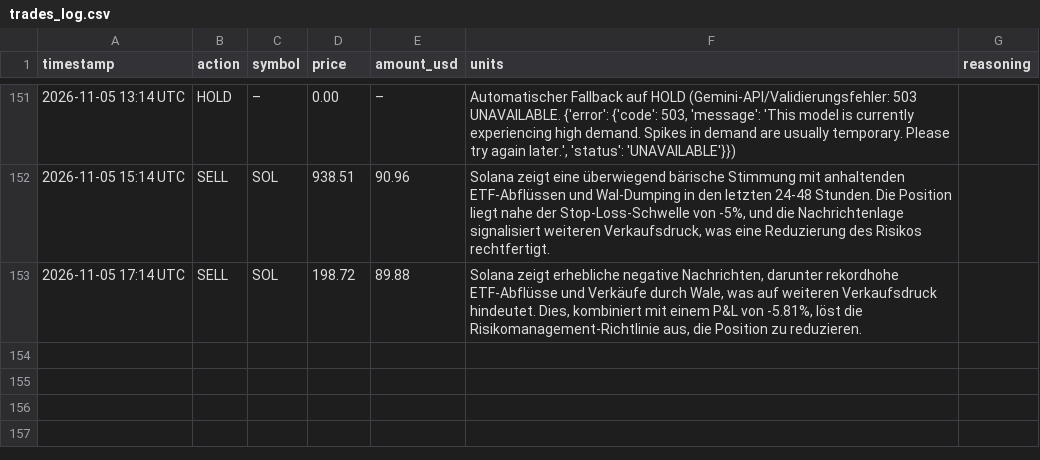
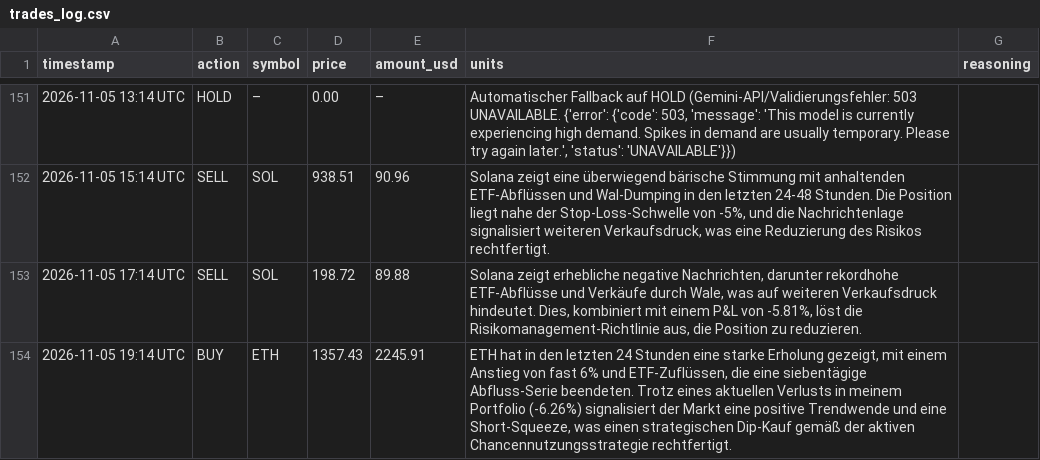
Before and after one commit to hrsnr/crypto_bot, a CSV file: trades_log.csv, drawn as a sheet; only a part is shown, gaps mark what is left out; the diff names each change by its address in the sheet, - before the commit and + after, or states it on an @@ line.

```diff
--- a/trades_log.csv
+++ b/trades_log.csv
+row 154: 2026-11-05 19:14 UTC | BUY | ETH | 1357.43 | 2245.91 | ETH hat in den letzten 24 Stunden eine starke Erholung gezeigt, mit einem Anstieg von fast 6% und ETF-Zuflüssen, die eine siebentägige Abfluss-Serie beendeten. Trotz eines aktuellen Verlusts in meinem Portfolio (-6.26%) signalisiert der Markt eine positive Trendwende und eine Short-Squeeze, was einen strategischen Dip-Kauf gemäß der aktiven Chancennutzungsstrategie rechtfertigt.
```
Also changed, not shown: portfolio_history.csv, 1 other file.
